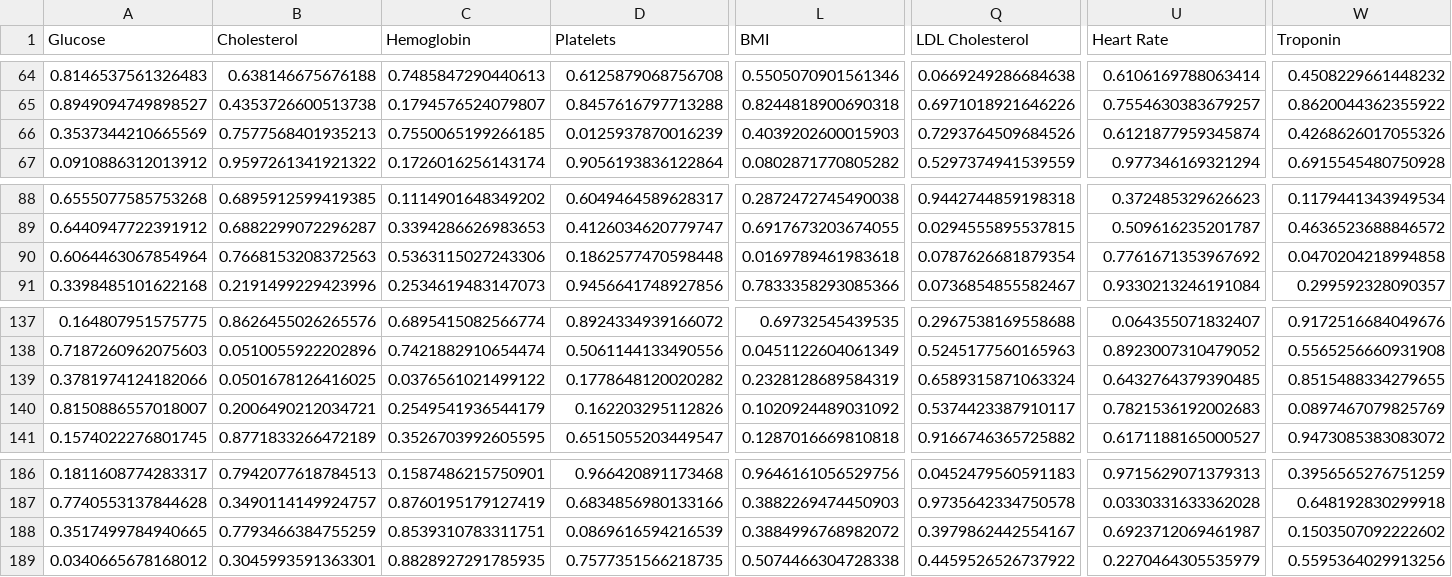
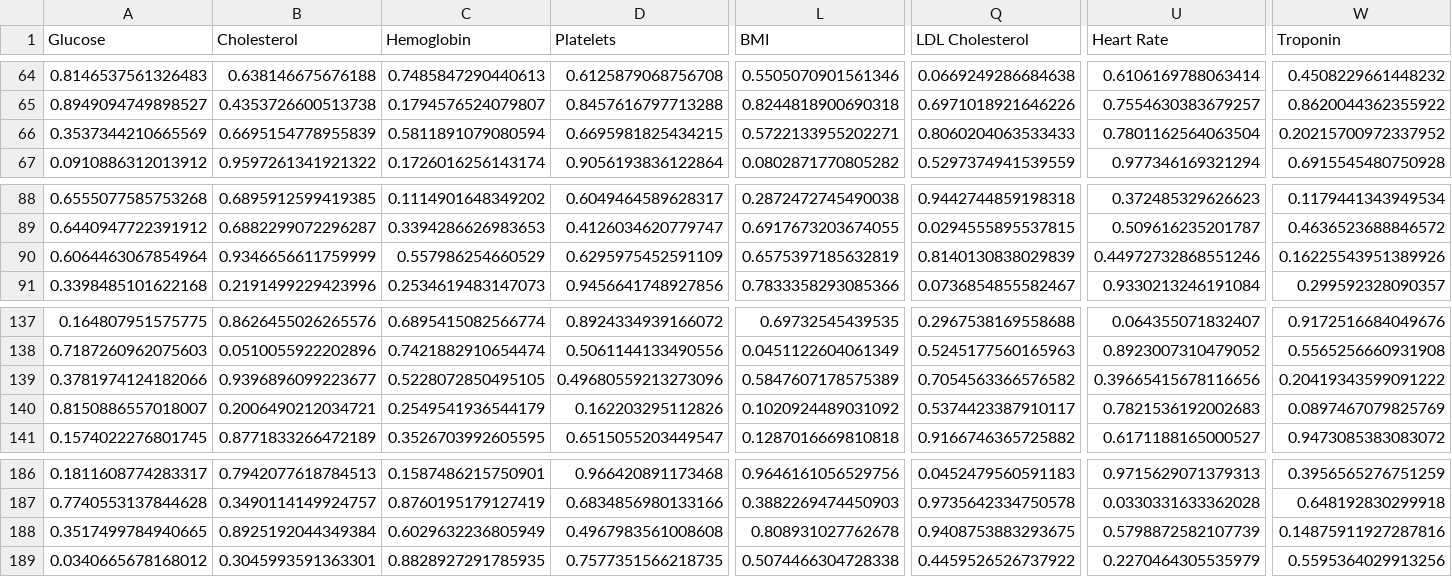
Before and after one commit to heisqueenson9/SmartHealth, a CSV file: data/train_data.csv, drawn as a sheet; only a part is shown, gaps mark what is left out; the diff covers the shown part only; the diff names each change by its address in the sheet, - before the commit and + after, or states it on an @@ line.

Commit message:
feat(ml): complete six target condition overhaul (Anemia, Diabetes, Healthy, Heart Disease, Thalassemia, Thyroid) with 183 missing symptoms

```diff
--- a/data/train_data.csv
+++ b/data/train_data.csv
-B66 (Cholesterol): 0.7577568401935213
+B66 (Cholesterol): 0.6695154778955839
-C66 (Hemoglobin): 0.7550065199266185
+C66 (Hemoglobin): 0.5811891079080594
-D66 (Platelets): 0.0125937870016239
+D66 (Platelets): 0.6695981825434215
-L66 (BMI): 0.4039202600015903
+L66 (BMI): 0.5722133955202271
-Q66 (LDL Cholesterol): 0.7293764509684526
+Q66 (LDL Cholesterol): 0.8060204063533433
-U66 (Heart Rate): 0.6121877959345874
+U66 (Heart Rate): 0.7801162564063504
-W66 (Troponin): 0.4268626017055326
+W66 (Troponin): 0.20215700972337952
-B90 (Cholesterol): 0.7668153208372563
+B90 (Cholesterol): 0.9346656611759999
-C90 (Hemoglobin): 0.5363115027243306
+C90 (Hemoglobin): 0.557986254660529
-D90 (Platelets): 0.1862577470598448
+D90 (Platelets): 0.6295975452591109
-L90 (BMI): 0.0169789461983618
+L90 (BMI): 0.6575397185632819
-Q90 (LDL Cholesterol): 0.0787626681879354
+Q90 (LDL Cholesterol): 0.8140130838029839
-U90 (Heart Rate): 0.7761671353967692
+U90 (Heart Rate): 0.44972732868551246
-W90 (Troponin): 0.0470204218994858
+W90 (Troponin): 0.16225543951389926
-B139 (Cholesterol): 0.0501678126416025
+B139 (Cholesterol): 0.9396896099223677
-C139 (Hemoglobin): 0.0376561021499122
+C139 (Hemoglobin): 0.5228072850495105
-D139 (Platelets): 0.1778648120020282
+D139 (Platelets): 0.49680559213273096
-L139 (BMI): 0.2328128689584319
+L139 (BMI): 0.5847607178575389
-Q139 (LDL Cholesterol): 0.6589315871063324
+Q139 (LDL Cholesterol): 0.7054563366576582
-U139 (Heart Rate): 0.6432764379390485
+U139 (Heart Rate): 0.39665415678116656
-W139 (Troponin): 0.8515488334279655
+W139 (Troponin): 0.20419343599091222
-B188 (Cholesterol): 0.7793466384755259
+B188 (Cholesterol): 0.8925192044349384
-C188 (Hemoglobin): 0.8539310783311751
+C188 (Hemoglobin): 0.6029632236805949
-D188 (Platelets): 0.0869616594216539
+D188 (Platelets): 0.4967983561008608
-L188 (BMI): 0.3884996768982072
+L188 (BMI): 0.808931027762678
-Q188 (LDL Cholesterol): 0.3979862442554167
+Q188 (LDL Cholesterol): 0.9408753883293675
-U188 (Heart Rate): 0.6923712069461987
+U188 (Heart Rate): 0.5798872582107739
-W188 (Troponin): 0.1503507092222602
+W188 (Troponin): 0.14875911927287816
```
Also changed, not shown: 92 edited cells elsewhere in this file, data/test_data.csv, 27 other files.
